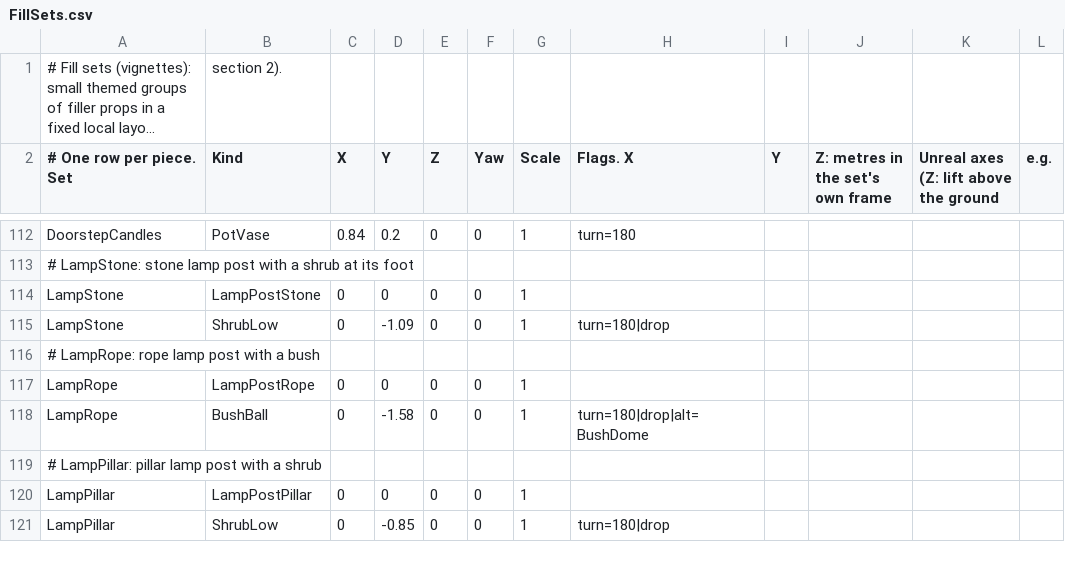
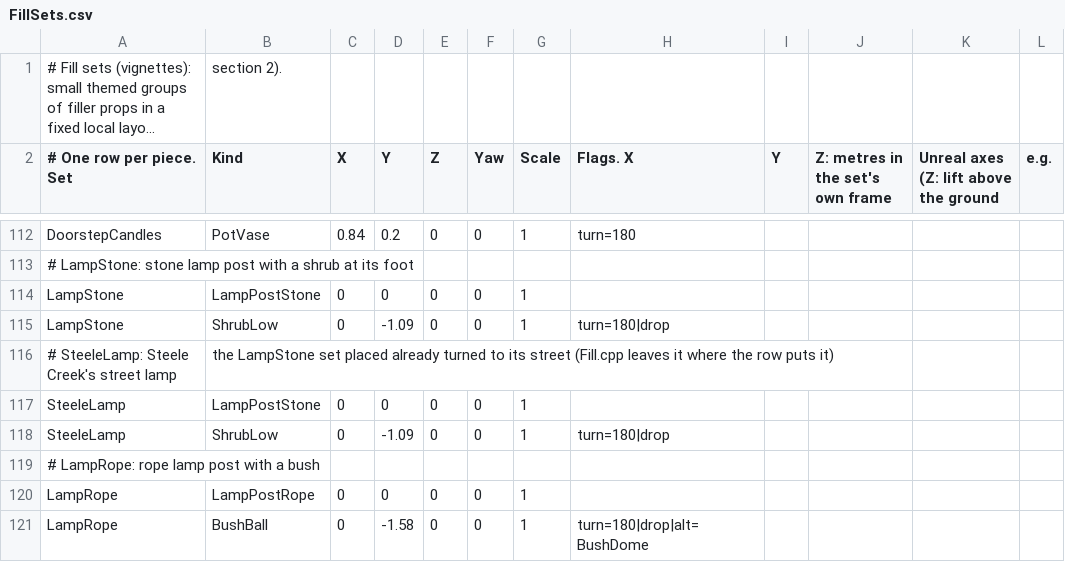
Before and after one commit to jleclair64/Jeebsland, a CSV file: Content/Data/FillSets.csv, drawn as a sheet; only a part is shown, gaps mark what is left out; the shorter side is filled out with more unchanged rows; long unchanged cells end in …; the diff names each change by its address in the sheet, - before the commit and + after, or states it on an @@ line.

```diff
--- a/Content/Data/FillSets.csv
+++ b/Content/Data/FillSets.csv
+row 116: # SteeleLamp: Steele Creek's street lamp | the LampStone set placed already turned to its street (Fill.cpp leaves it where the row puts it)
+row 117: SteeleLamp | LampPostStone | 0 | 0 | 0 | 0 | 1
+row 118: SteeleLamp | ShrubLow | 0 | -1.09 | 0 | 0 | 1 | turn=180|drop
```
Also changed, not shown: Content/Data/FillOakHill.csv, 34 other files.
